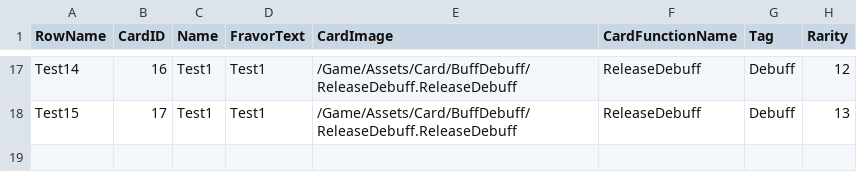
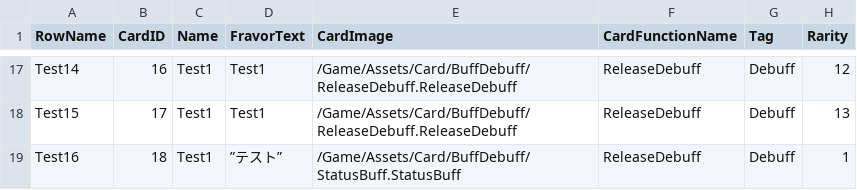
Before and after one commit to Aranami1208/AchiLess, a CSV file: Content/CSV/AllCardData.csv, drawn as a sheet; only a part is shown, gaps mark what is left out; the diff names each change by its address in the sheet, - before the commit and + after, or states it on an @@ line.

Commit message:
no message

```diff
--- a/Content/CSV/AllCardData.csv
+++ b/Content/CSV/AllCardData.csv
+row 19: Test16 | 18 | Test1 | ”テスト” | /Game/Assets/Card/BuffDebuff/StatusBuff.StatusBuff | ReleaseDebuff | Debuff | 1
```
